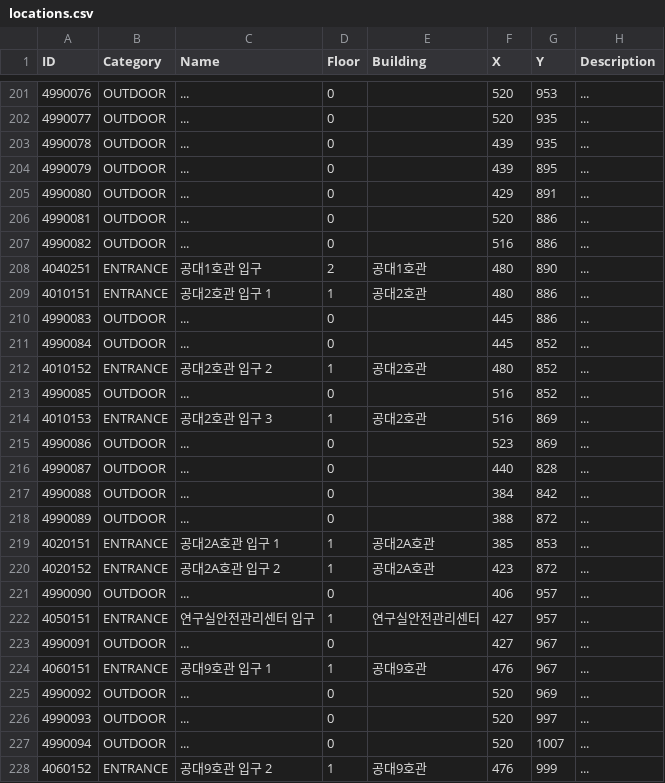
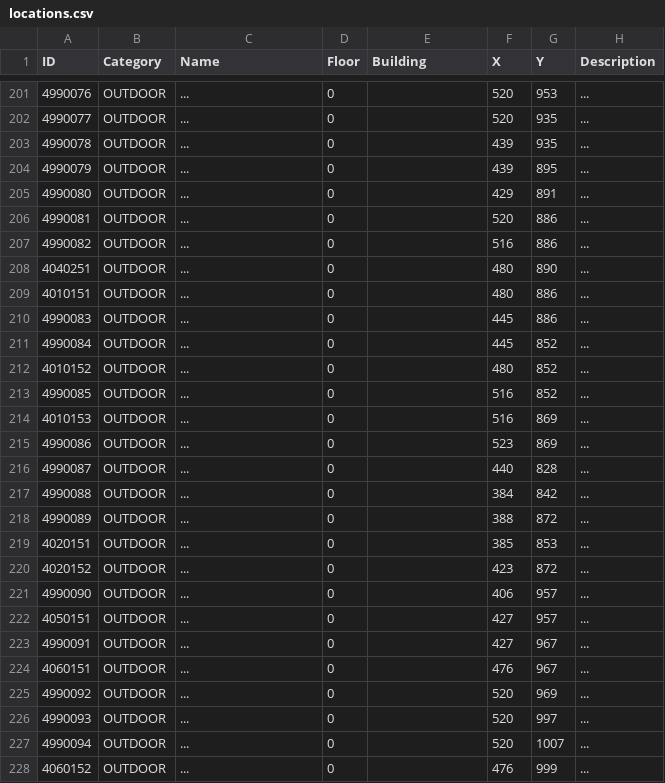
Before and after one commit to maniharafiqkr-hue/KNU-Campus-Wayfinder, a CSV file: src/org/knu/wayfinder/data/locations.csv, drawn as a sheet; only a part is shown, gaps mark what is left out; the diff covers the shown part only.

```diff
--- a/src/org/knu/wayfinder/data/locations.csv
+++ b/src/org/knu/wayfinder/data/locations.csv
@@ -207,9 +207,9 @@
 4990082,OUTDOOR,...,0,,516,886,...
-4040251,ENTRANCE,공대1호관 입구,2,공대1호관,480,890,...
-4010151,ENTRANCE,공대2호관 입구 1,1,공대2호관,480,886,...
+4040251,OUTDOOR,...,0,,480,890,...
+4010151,OUTDOOR,...,0,,480,886,...
 4990083,OUTDOOR,...,0,,445,886,...
 4990084,OUTDOOR,...,0,,445,852,...
-4010152,ENTRANCE,공대2호관 입구 2,1,공대2호관,480,852,...
+4010152,OUTDOOR,...,0,,480,852,...
 4990085,OUTDOOR,...,0,,516,852,...
-4010153,ENTRANCE,공대2호관 입구 3,1,공대2호관,516,869,...
+4010153,OUTDOOR,...,0,,516,869,...
 4990086,OUTDOOR,...,0,,523,869,...
@@ -218,8 +218,8 @@
 4990089,OUTDOOR,...,0,,388,872,...
-4020151,ENTRANCE,공대2A호관 입구 1,1,공대2A호관,385,853,...
-4020152,ENTRANCE,공대2A호관 입구 2,1,공대2A호관,423,872,...
+4020151,OUTDOOR,...,0,,385,853,...
+4020152,OUTDOOR,...,0,,423,872,...
 4990090,OUTDOOR,...,0,,406,957,...
-4050151,ENTRANCE,연구실안전관리센터 입구,1,연구실안전관리센터,427,957,...
+4050151,OUTDOOR,...,0,,427,957,...
 4990091,OUTDOOR,...,0,,427,967,...
-4060151,ENTRANCE,공대9호관 입구 1,1,공대9호관,476,967,...
+4060151,OUTDOOR,...,0,,476,967,...
 4990092,OUTDOOR,...,0,,520,969,...
@@ -227,2 +227,2 @@
 4990094,OUTDOOR,...,0,,520,1007,...
-4060152,ENTRANCE,공대9호관 입구 2,1,공대9호관,476,999,...
+4060152,OUTDOOR,...,0,,476,999,...
```
Also changed, not shown: 123 edited cells elsewhere in this file, 2 other files.
